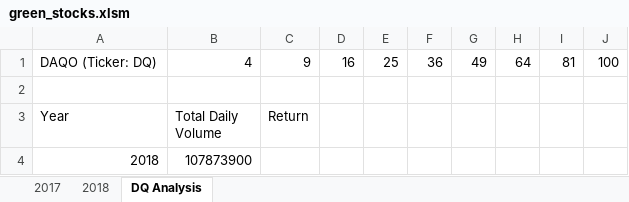
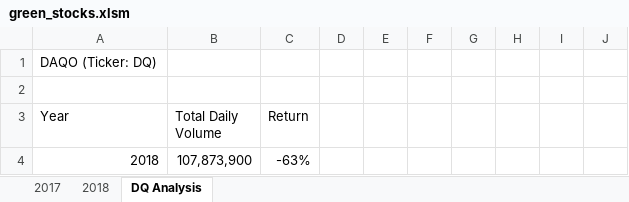
Before and after one commit to laurentvh85/stock-analysis, an Excel workbook: green_stocks.xlsm, sheet DQ Analysis, drawn as a sheet; values as stored, in another font and other column widths than the file's, no borders; the diff names each change by its address in the sheet, - before the commit and + after, or states it on an @@ line.

```diff
--- a/green_stocks.xlsm (sheet DQ Analysis)
+++ b/green_stocks.xlsm (sheet DQ Analysis)
-B1 (Total Daily Volume): 4
+B1 (Total Daily Volume): (empty)
-C1 (Return): 9
+C1 (Return): (empty)
-D1: 16
+D1: (empty)
-E1: 25
+E1: (empty)
-F1: 36
+F1: (empty)
-G1: 49
+G1: (empty)
-H1: 64
+H1: (empty)
-I1: 81
+I1: (empty)
-J1: 100
+J1: (empty)
-B4 (Total Daily Volume): 107873900
+B4 (Total Daily Volume): 107,873,900
-C4 (Return): (empty)
+C4 (Return): -63%
```
Also changed, not shown: sheet 2018.
